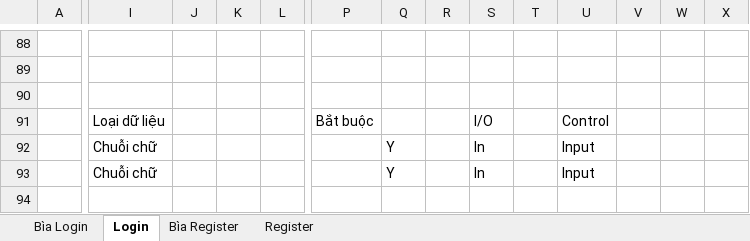
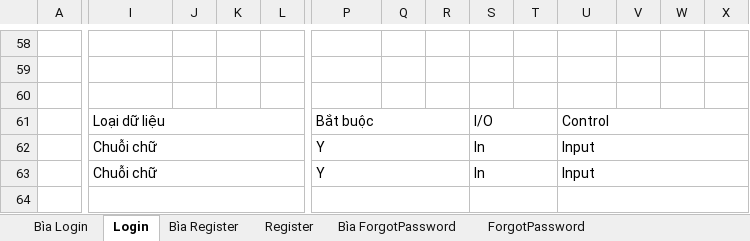
Before and after one commit to rayzAqua/Streaming-Movie, an Excel workbook: documents/ScreenDetailDescrible.xlsx, sheet Login, drawn as a sheet; only a part is shown, gaps mark what is left out; values as stored, in another font and other column widths than the file's, no cell formats; charts and pictures not drawn; addresses are those after the commit; the diff covers the shown part only; the diff names each change by its address in the sheet, - before the commit and + after, or states it on an @@ line.

```diff
--- a/documents/ScreenDetailDescrible.xlsx (sheet Login)
+++ b/documents/ScreenDetailDescrible.xlsx (sheet Login)
+sheet tab: Bìa ForgotPassword
+sheet tab: ForgotPassword
+I61:L61 merged
+P61:R61 merged
+S61:T61 merged
+U61:X61 merged
+I62:L62 merged
-P62:P63: (empty)
+P62:P63: Y
+P62:R62 merged
-Q62:Q63: Y
+Q62:Q63: (empty)
+S62:T62 merged
+U62:X62 merged
+I63:L63 merged
+P63:R63 merged
+S63:T63 merged
+U63:X63 merged
+I64:L64 merged
+P64:R64 merged
+S64:T64 merged
+U64:X64 merged
```
Also changed, not shown: 29 added rows, 169 removed rows, 21 edited cells and merged cells elsewhere in this sheet, sheet Register, sheet Bìa Register, sheet Bìa Login, cell formats, charts or pictures, 2 other files.
